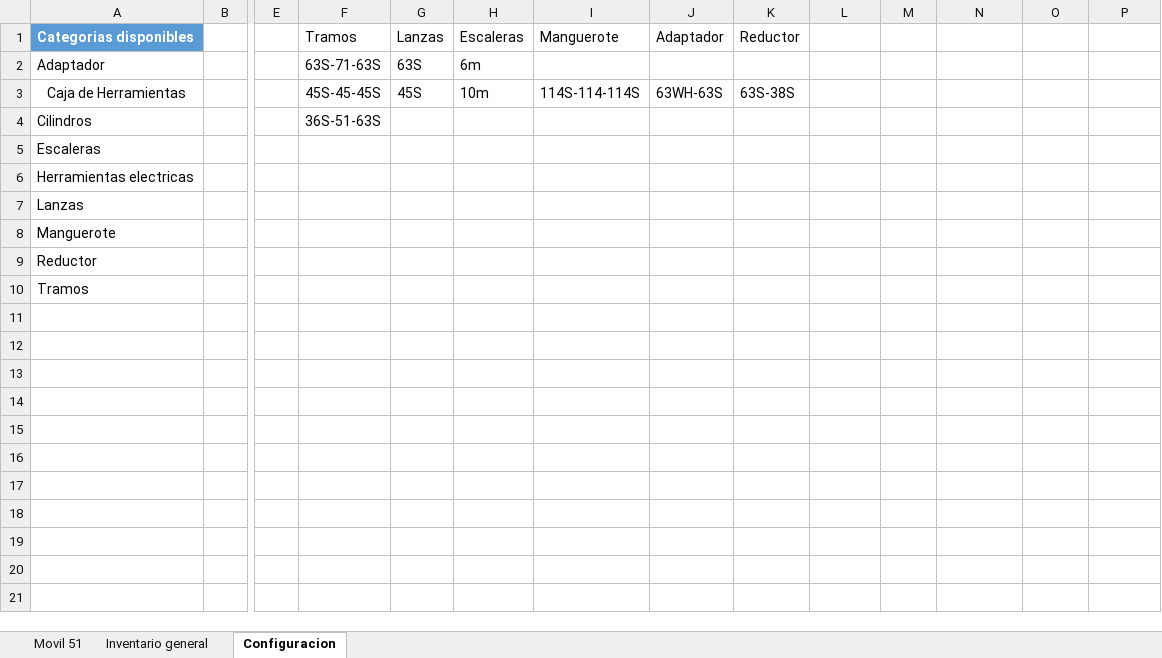
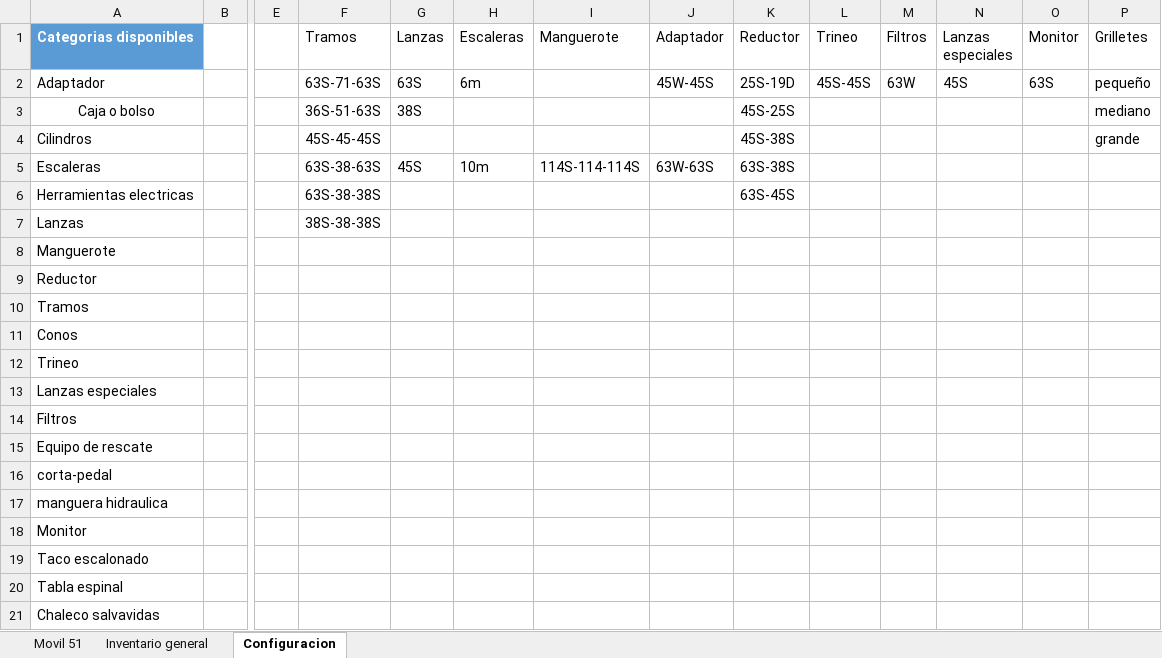
Before and after one commit to martov1/inventarioBros, an Excel workbook: Inventario.xlsm, sheet Configuracion, drawn as a sheet; only a part is shown, gaps mark what is left out; values as stored, in another font and other column widths than the file's, no borders; table styles not drawn; removed rows and columns are numbered as before the commit, all else as after; rows hold the shown columns only; the diff covers the shown part only; the diff names each change by its address in the sheet, - before the commit and + after, or states it on an @@ line.

```diff
--- a/Inventario.xlsm (sheet Configuracion)
+++ b/Inventario.xlsm (sheet Configuracion)
-L1: (empty)
+L1: Trineo
-M1: (empty)
+M1: Filtros
-N1: (empty)
+N1: Lanzas especiales
-O1: (empty)
+O1: Monitor
-P1: (empty)
+P1: Grilletes
-J2 (Adaptador): (empty)
+J2 (Adaptador): 45W-45S
-K2 (Reductor): (empty)
+K2 (Reductor): 25S-19D
-L2 (Trineo): (empty)
+L2 (Trineo): 45S-45S
-M2 (Filtros): (empty)
+M2 (Filtros): 63W
-N2 (Lanzas especiales): (empty)
+N2 (Lanzas especiales): 45S
-O2 (Monitor): (empty)
+O2 (Monitor): 63S
-P2 (Grilletes): (empty)
+P2 (Grilletes): pequeño
-row 3: Caja de Herramientas |  |  | 45S-45-45S | 45S | 10m | 114S-114-114S | 63WH-63S | 63S-38S
+row 3: Caja o bolso |  |  | 36S-51-63S | 38S |  |  |  | 45S-25S |  |  |  |  | mediano
-F4 (Tramos): 36S-51-63S
+F4 (Tramos): 45S-45-45S
-K4 (Reductor): (empty)
+K4 (Reductor): 45S-38S
-P4 (Grilletes): (empty)
+P4 (Grilletes): grande
-F5 (Tramos): (empty)
+F5 (Tramos): 63S-38-63S
-G5 (Lanzas): (empty)
+G5 (Lanzas): 45S
-H5 (Escaleras): (empty)
+H5 (Escaleras): 10m
-I5 (Manguerote): (empty)
+I5 (Manguerote): 114S-114-114S
-J5 (Adaptador): (empty)
+J5 (Adaptador): 63W-63S
-K5 (Reductor): (empty)
+K5 (Reductor): 63S-38S
-F6 (Tramos): (empty)
+F6 (Tramos): 63S-38-38S
-K6 (Reductor): (empty)
+K6 (Reductor): 63S-45S
-F7 (Tramos): (empty)
+F7 (Tramos): 38S-38-38S
+row 11: Conos
+row 12: Trineo
+row 13: Lanzas especiales
+row 14: Filtros
+row 15: Equipo de rescate
+row 16: corta-pedal
+row 17: manguera hidraulica
+row 18: Monitor
+row 19: Taco escalonado
+row 20: Tabla espinal
+row 21: Chaleco salvavidas
```
Also changed, not shown: 11 added rows elsewhere in this sheet, sheet Movil 51, formulas that keep their value.
